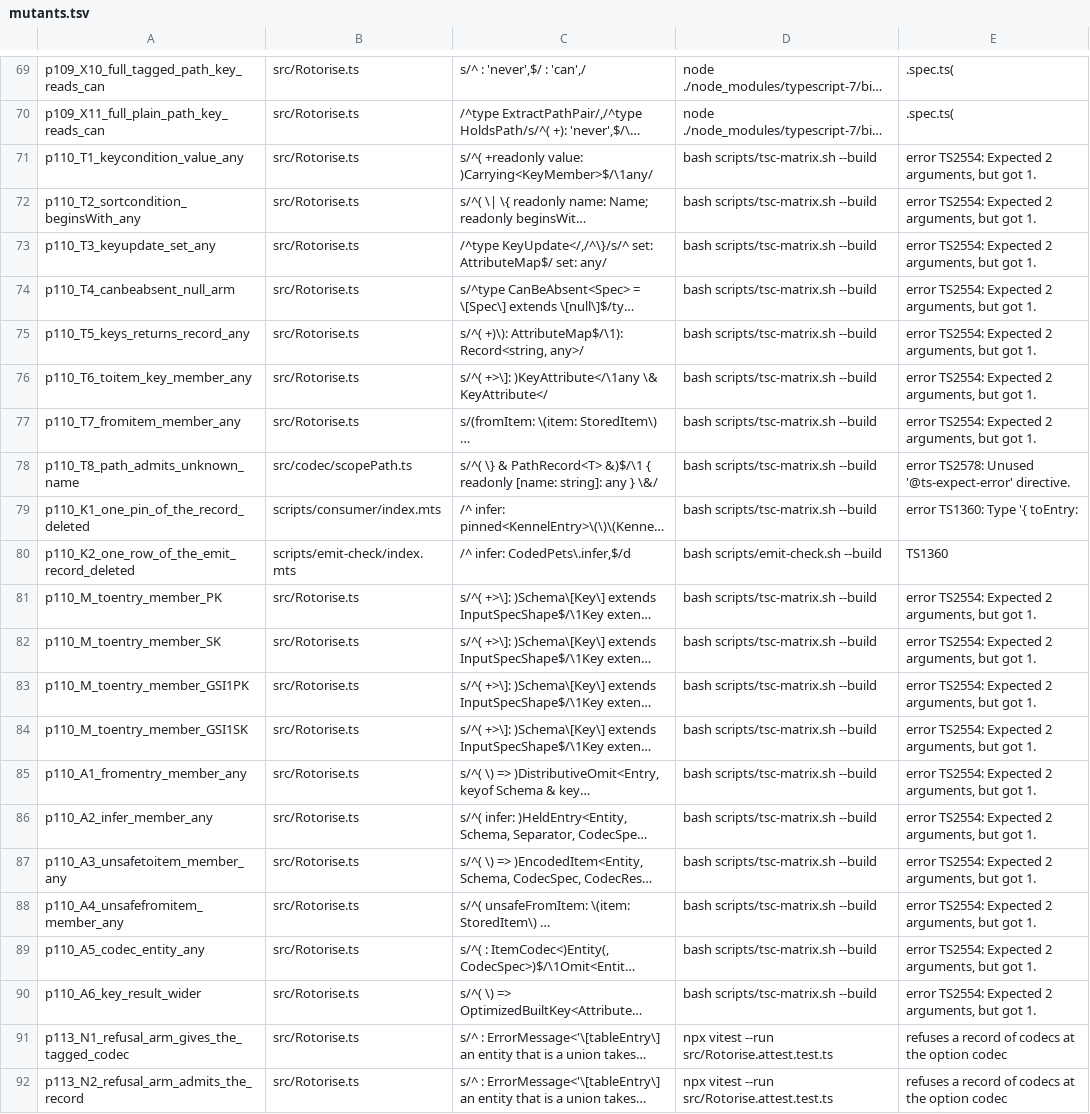
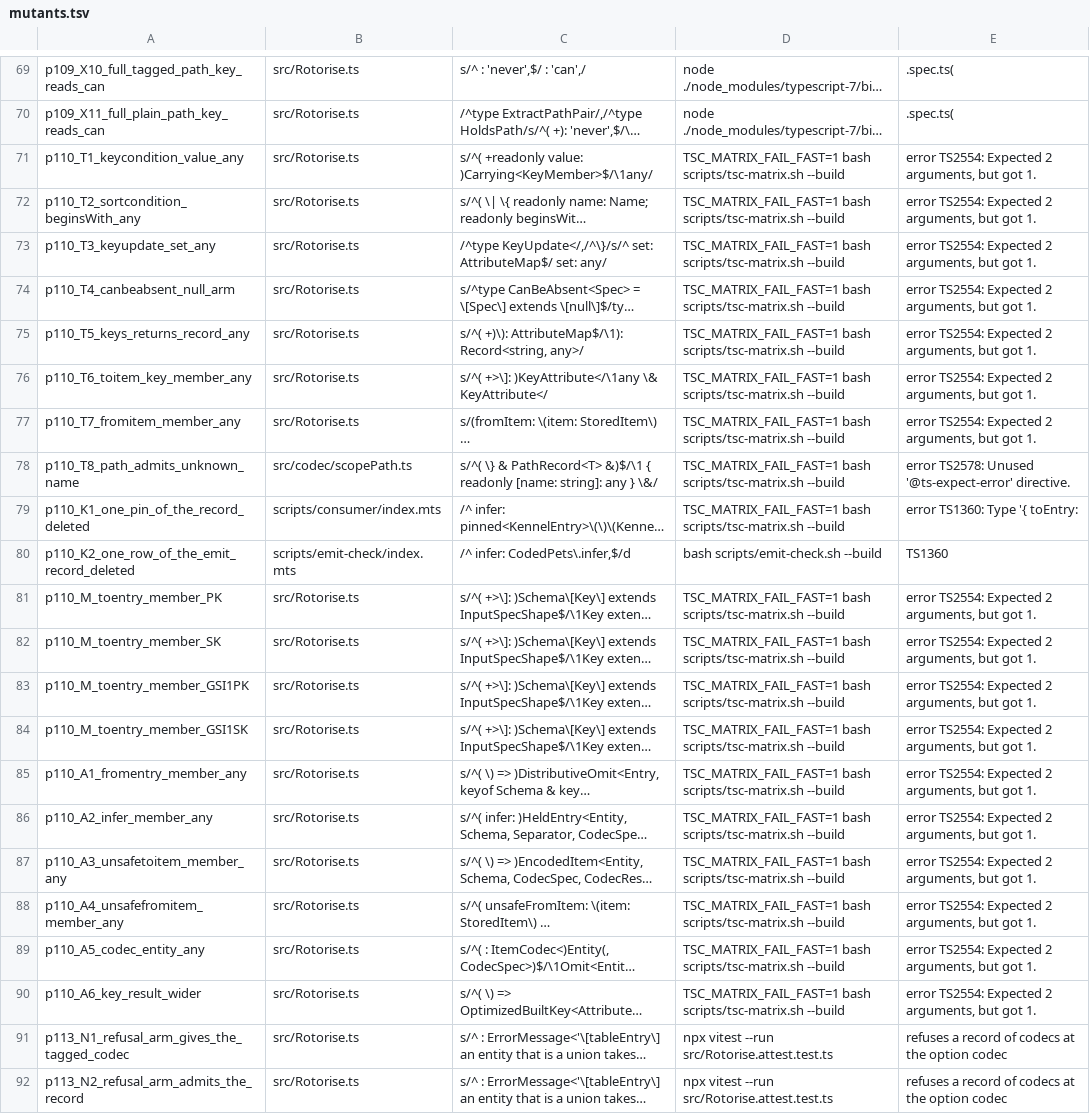
Before and after one commit to josher8a/rotorise, a TSV file: scripts/mutants.tsv, drawn as a sheet; only a part is shown, gaps mark what is left out; long unchanged cells end in …; the diff covers the shown part only; the diff names each change by its address in the sheet, - before the commit and + after, or states it on an @@ line.

Commit message:
perf(scripts): three gains in the dev loop, with the same output
The attest setup of vitest type-checks the project for each vitest
call. setupVitest.ts now runs the setup only where the import closure
of a selected spec reaches @ark/attest. The run selects specs from its
positional arguments, as vitest does. A flag, an argument that matches
no spec, or no argument selects every spec, and the setup runs. The
closure follows each relative import that the scanner of the compiler
reads. A computed import() or require(), and a relative import that
names no file, keep the setup. Eleven specs import @ark/attest, and no
library file imports it.

scripts/tsc-matrix.sh stops at the first failing compiler where
TSC_MATRIX_FAIL_FAST is set. The matrix rows of scripts/mutants.tsv
set it, and the full check keeps every line.

formal/scripts/type_bridge.py compiles --jobs programs at one time,
2 by default, the largest first. The results keep the order of the
programs, so the output does not depend on the count.

scripts/attest-setup-probe.sh pins the closure, and the probe of the
matrix pins the option. Seven rows in scripts/mutants.tsv pin the
rules.

Measured on d3ac8fc1 and on this change:
- vitest --run codec.keyoption.spec.ts: 22.1 s and 22.5 s at the
  base, 1.0 s and 1.1 s with the change, 15 tests pass on both.
- type_bridge.py: 228 s at --jobs 1, 161 s at --jobs 3. The two
  outputs are equal by cmp, 59 disagreements as in the baseline.
- The whole table of scripts/mutants.tsv at --jobs 4: 289 rows,
  289 died.

```diff
--- a/scripts/mutants.tsv
+++ b/scripts/mutants.tsv
-D71:D79: bash scripts/tsc-matrix.sh…
+D71:D79: TSC_MATRIX_FAIL_FAST=1 bash scripts/tsc-matrix.sh…
-D81:D90: bash scripts/tsc-matrix.sh…
+D81:D90: TSC_MATRIX_FAIL_FAST=1 bash scripts/tsc-matrix.sh…
```
Also changed, not shown: 7 added rows and 4 edited cells elsewhere in this file, 5 other files.
